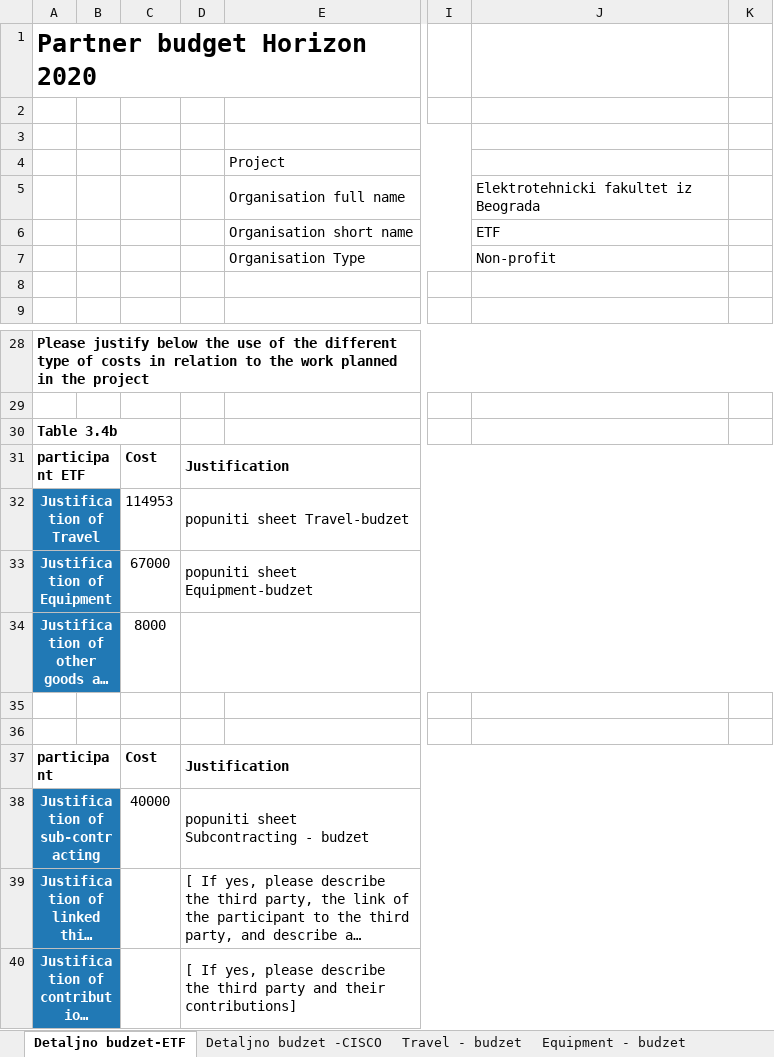
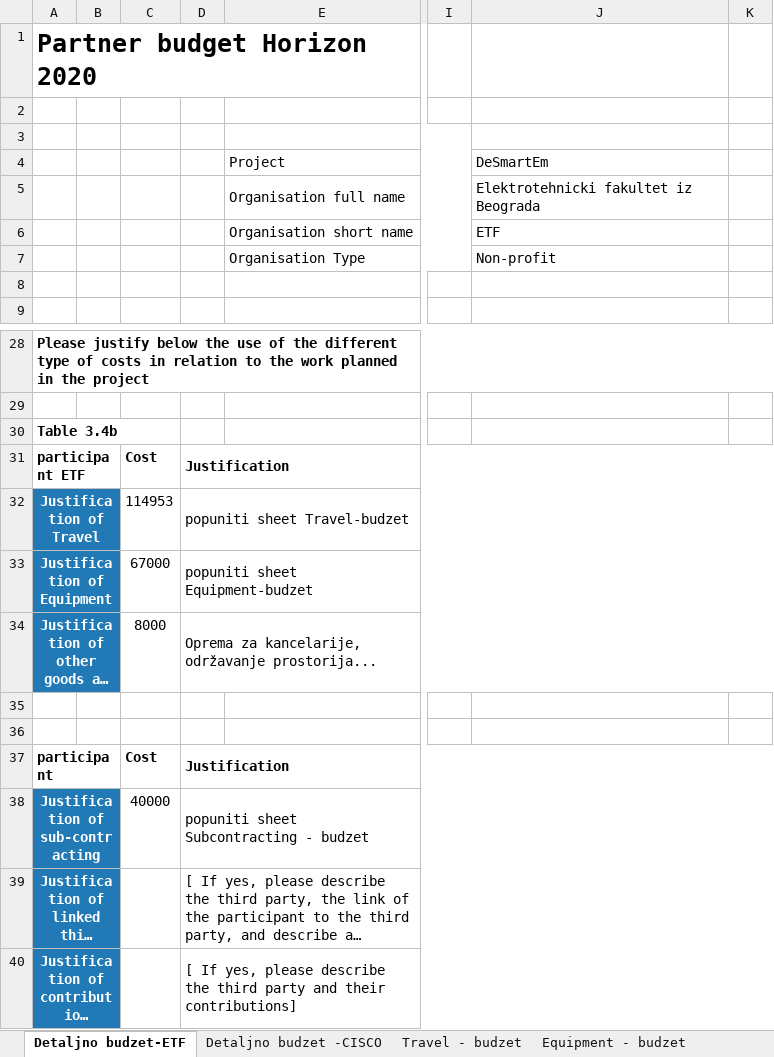
Before and after one commit to AnaVuc/USP, an Excel workbook: 2b Format partner budget - Horizon2020.xlsx, sheet Detaljno budzet-ETF, drawn as a sheet; only a part is shown, gaps mark what is left out; long unchanged cells end in …; values as stored, in another font and other column widths than the file's, no borders; charts and pictures and conditional formats not drawn; the diff names each change by its address in the sheet, - before the commit and + after, or states it on an @@ line.

Commit message:
Manje promene: powerPoint, CV u pdf-u, promena imena u budzetu

```diff
--- a/2b Format partner budget - Horizon2020.xlsx (sheet Detaljno budzet-ETF)
+++ b/2b Format partner budget - Horizon2020.xlsx (sheet Detaljno budzet-ETF)
-J4: (empty)
+J4: DeSmartEm
-D34: (empty)
+D34: Oprema za kancelarije, održavanje prostorija...
```
Also changed, not shown: sheet Travel - budzet, sheet Detaljno budzet -CISCO, sheet Equipment - budzet, 6 other files.
